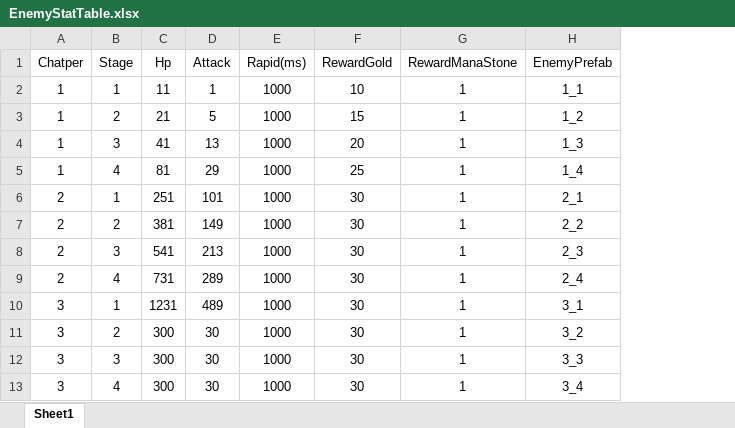
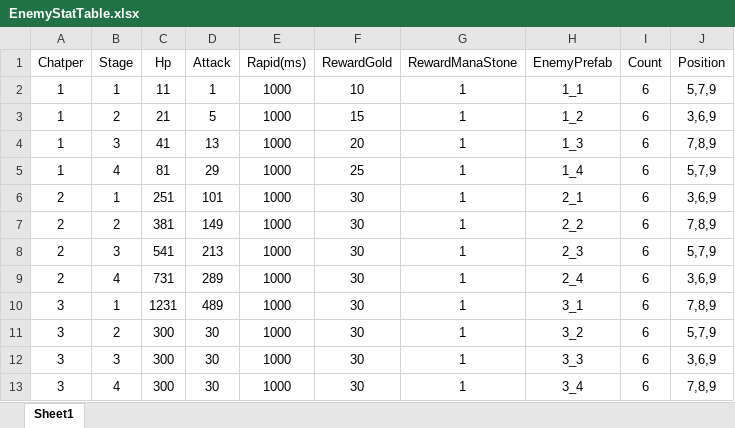
Before and after one commit to LuBly/Team_Pearl, an Excel workbook: GameDesign/데이터 테이블/EnemyStatTable.xlsx, sheet Sheet1, drawn as a sheet; values as stored, in another font and other column widths than the file's, no borders; the diff names each change by its address in the sheet, - before the commit and + after, or states it on an @@ line.

Commit message:
Idle Stage Remake
Idle Stage Remake Update

```diff
--- a/GameDesign/데이터 테이블/EnemyStatTable.xlsx (sheet Sheet1)
+++ b/GameDesign/데이터 테이블/EnemyStatTable.xlsx (sheet Sheet1)
+column I (Count), rows 2-13: all 6
+column J (Position), rows 2-13: 5,7,9 | 3,6,9 | 7,8,9 | 5,7,9 | 3,6,9 | 7,8,9 | 5,7,9 | 3,6,9 | 7,8,9 | 5,7,9 | 3,6,9 | 7,8,9
```
Also changed, not shown: 42 other files.
